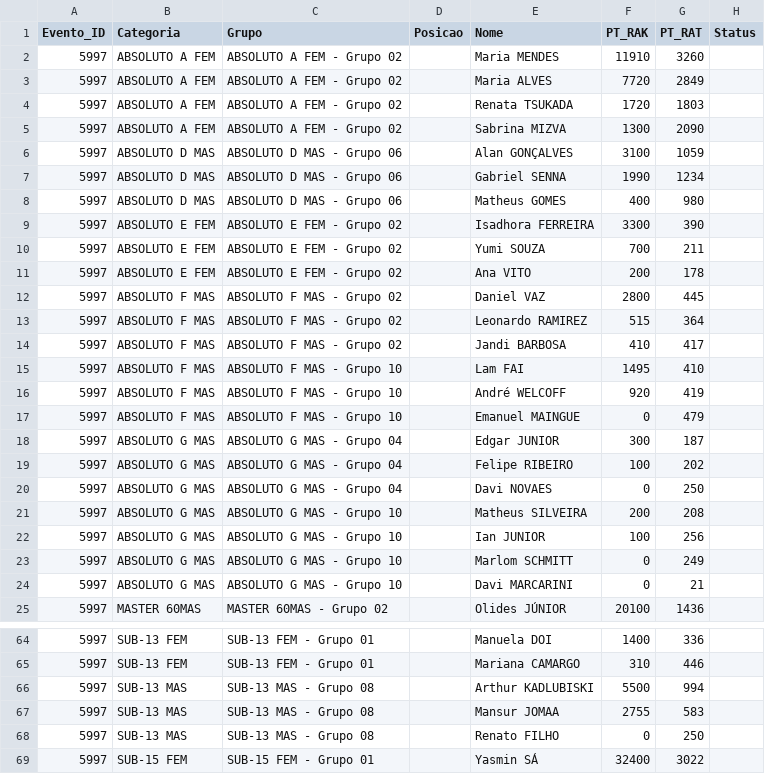
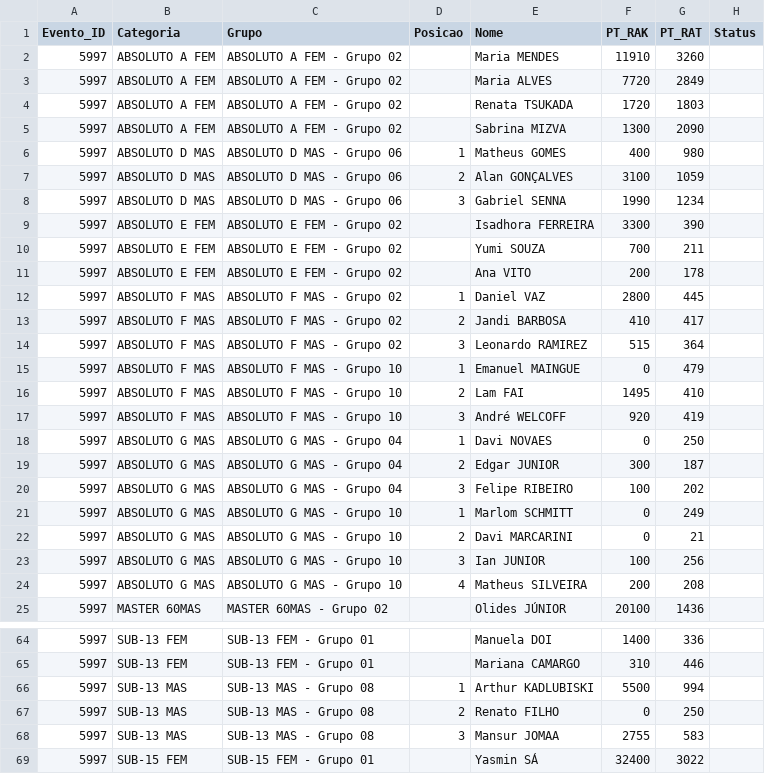
Before and after one commit to barratella/cbtmexport, a CSV file: telegram-grupos.csv, drawn as a sheet; only a part is shown, gaps mark what is left out; the diff covers the shown part only.

```diff
--- a/telegram-grupos.csv
+++ b/telegram-grupos.csv
@@ -5,5 +5,5 @@
 5997;ABSOLUTO A FEM;ABSOLUTO A FEM - Grupo 02;;Sabrina MIZVA;1300;2090;
-5997;ABSOLUTO D MAS;ABSOLUTO D MAS - Grupo 06;;Alan GONÇALVES;3100;1059;
-5997;ABSOLUTO D MAS;ABSOLUTO D MAS - Grupo 06;;Gabriel SENNA;1990;1234;
-5997;ABSOLUTO D MAS;ABSOLUTO D MAS - Grupo 06;;Matheus GOMES;400;980;
+5997;ABSOLUTO D MAS;ABSOLUTO D MAS - Grupo 06;1;Matheus GOMES;400;980;
+5997;ABSOLUTO D MAS;ABSOLUTO D MAS - Grupo 06;2;Alan GONÇALVES;3100;1059;
+5997;ABSOLUTO D MAS;ABSOLUTO D MAS - Grupo 06;3;Gabriel SENNA;1990;1234;
 5997;ABSOLUTO E FEM;ABSOLUTO E FEM - Grupo 02;;Isadhora FERREIRA;3300;390;
@@ -11,15 +11,15 @@
 5997;ABSOLUTO E FEM;ABSOLUTO E FEM - Grupo 02;;Ana VITO;200;178;
-5997;ABSOLUTO F MAS;ABSOLUTO F MAS - Grupo 02;;Daniel VAZ;2800;445;
-5997;ABSOLUTO F MAS;ABSOLUTO F MAS - Grupo 02;;Leonardo RAMIREZ;515;364;
-5997;ABSOLUTO F MAS;ABSOLUTO F MAS - Grupo 02;;Jandi BARBOSA;410;417;
-5997;ABSOLUTO F MAS;ABSOLUTO F MAS - Grupo 10;;Lam FAI;1495;410;
-5997;ABSOLUTO F MAS;ABSOLUTO F MAS - Grupo 10;;André WELCOFF;920;419;
-5997;ABSOLUTO F MAS;ABSOLUTO F MAS - Grupo 10;;Emanuel MAINGUE;0;479;
-5997;ABSOLUTO G MAS;ABSOLUTO G MAS - Grupo 04;;Edgar JUNIOR;300;187;
-5997;ABSOLUTO G MAS;ABSOLUTO G MAS - Grupo 04;;Felipe RIBEIRO;100;202;
-5997;ABSOLUTO G MAS;ABSOLUTO G MAS - Grupo 04;;Davi NOVAES;0;250;
-5997;ABSOLUTO G MAS;ABSOLUTO G MAS - Grupo 10;;Matheus SILVEIRA;200;208;
-5997;ABSOLUTO G MAS;ABSOLUTO G MAS - Grupo 10;;Ian JUNIOR;100;256;
-5997;ABSOLUTO G MAS;ABSOLUTO G MAS - Grupo 10;;Marlom SCHMITT;0;249;
-5997;ABSOLUTO G MAS;ABSOLUTO G MAS - Grupo 10;;Davi MARCARINI;0;21;
+5997;ABSOLUTO F MAS;ABSOLUTO F MAS - Grupo 02;1;Daniel VAZ;2800;445;
+5997;ABSOLUTO F MAS;ABSOLUTO F MAS - Grupo 02;2;Jandi BARBOSA;410;417;
+5997;ABSOLUTO F MAS;ABSOLUTO F MAS - Grupo 02;3;Leonardo RAMIREZ;515;364;
+5997;ABSOLUTO F MAS;ABSOLUTO F MAS - Grupo 10;1;Emanuel MAINGUE;0;479;
+5997;ABSOLUTO F MAS;ABSOLUTO F MAS - Grupo 10;2;Lam FAI;1495;410;
+5997;ABSOLUTO F MAS;ABSOLUTO F MAS - Grupo 10;3;André WELCOFF;920;419;
+5997;ABSOLUTO G MAS;ABSOLUTO G MAS - Grupo 04;1;Davi NOVAES;0;250;
+5997;ABSOLUTO G MAS;ABSOLUTO G MAS - Grupo 04;2;Edgar JUNIOR;300;187;
+5997;ABSOLUTO G MAS;ABSOLUTO G MAS - Grupo 04;3;Felipe RIBEIRO;100;202;
+5997;ABSOLUTO G MAS;ABSOLUTO G MAS - Grupo 10;1;Marlom SCHMITT;0;249;
+5997;ABSOLUTO G MAS;ABSOLUTO G MAS - Grupo 10;2;Davi MARCARINI;0;21;
+5997;ABSOLUTO G MAS;ABSOLUTO G MAS - Grupo 10;3;Ian JUNIOR;100;256;
+5997;ABSOLUTO G MAS;ABSOLUTO G MAS - Grupo 10;4;Matheus SILVEIRA;200;208;
 5997;MASTER 60MAS;MASTER 60MAS - Grupo 02;;Olides JÚNIOR;20100;1436;
@@ -65,5 +65,5 @@
 5997;SUB-13 FEM;SUB-13 FEM - Grupo 01;;Mariana CAMARGO;310;446;
-5997;SUB-13 MAS;SUB-13 MAS - Grupo 08;;Arthur KADLUBISKI;5500;994;
-5997;SUB-13 MAS;SUB-13 MAS - Grupo 08;;Mansur JOMAA;2755;583;
-5997;SUB-13 MAS;SUB-13 MAS - Grupo 08;;Renato FILHO;0;250;
+5997;SUB-13 MAS;SUB-13 MAS - Grupo 08;1;Arthur KADLUBISKI;5500;994;
+5997;SUB-13 MAS;SUB-13 MAS - Grupo 08;2;Renato FILHO;0;250;
+5997;SUB-13 MAS;SUB-13 MAS - Grupo 08;3;Mansur JOMAA;2755;583;
 5997;SUB-15 FEM;SUB-15 FEM - Grupo 01;;Yasmin SÁ;32400;3022;
```
Also changed, not shown: 2 added rows, 2 removed rows and 4 edited cells elsewhere in this file, 3 other files.
